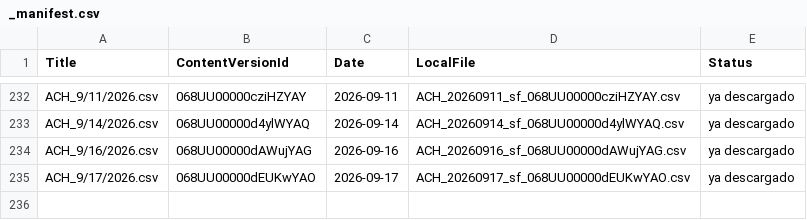
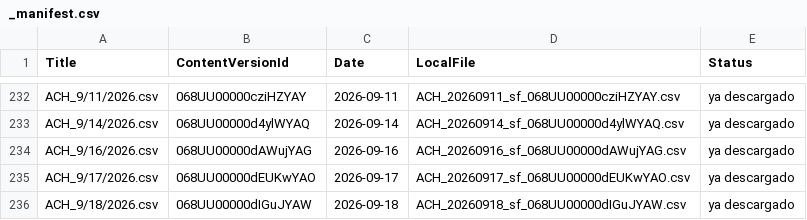
Before and after one commit to calopezp/SCRIPTS_LCS_2025, a CSV file: COLLECTIONS/ACH_REPORTADOS/sf_files/_manifest.csv, drawn as a sheet; only a part is shown, gaps mark what is left out.

```diff
--- a/COLLECTIONS/ACH_REPORTADOS/sf_files/_manifest.csv
+++ b/COLLECTIONS/ACH_REPORTADOS/sf_files/_manifest.csv
@@ -235 +235,2 @@ ACH_9/16/2026.csv,068UU00000dAWujYAG,2026-09-16,ACH_20260916_sf_068UU00000dAWujY
 ACH_9/17/2026.csv,068UU00000dEUKwYAO,2026-09-17,ACH_20260917_sf_068UU00000dEUKwYAO.csv,ya descargado
+ACH_9/18/2026.csv,068UU00000dIGuJYAW,2026-09-18,ACH_20260918_sf_068UU00000dIGuJYAW.csv,ya descargado
```
Also changed, not shown: 6 other files.
